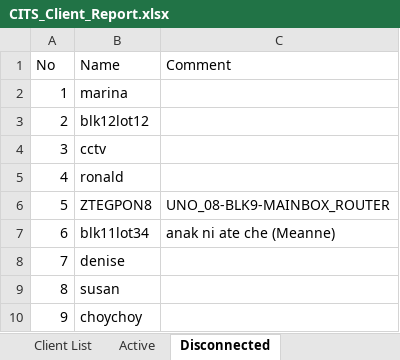
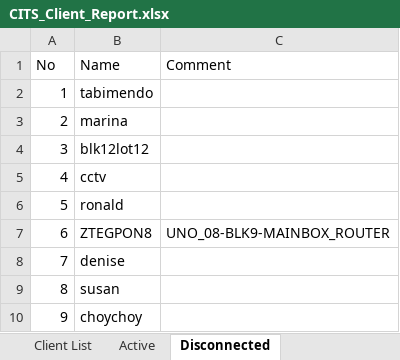
Before and after one commit to eringz/ai, an Excel workbook: CITS_Client_Report.xlsx, sheet Disconnected, drawn as a sheet; values as stored, in another font and other column widths than the file's, no borders; removed rows and columns are numbered as before the commit, all else as after; the diff names each change by its address in the sheet, - before the commit and + after, or states it on an @@ line.

```diff
--- a/CITS_Client_Report.xlsx (sheet Disconnected)
+++ b/CITS_Client_Report.xlsx (sheet Disconnected)
+row 2: 1 | tabimendo
@@ column A (No) renumbered between rows 3 and 7 @@
-row 7: 6 | blk11lot34 | anak ni ate che (Meanne)
```
Also changed, not shown: sheet Active.
